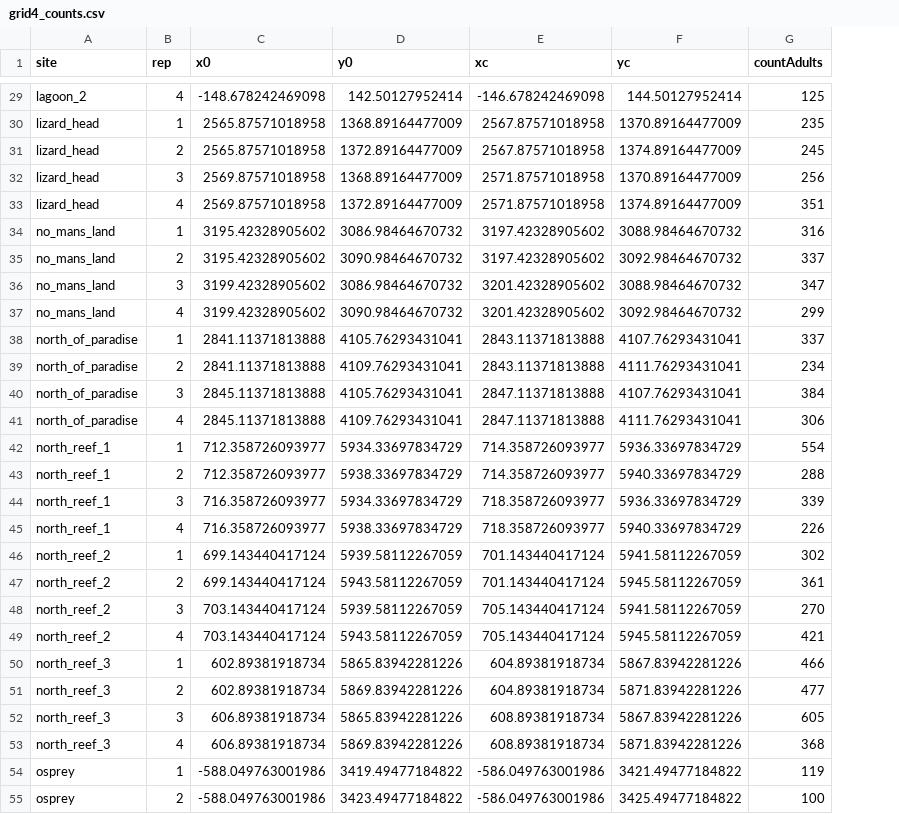
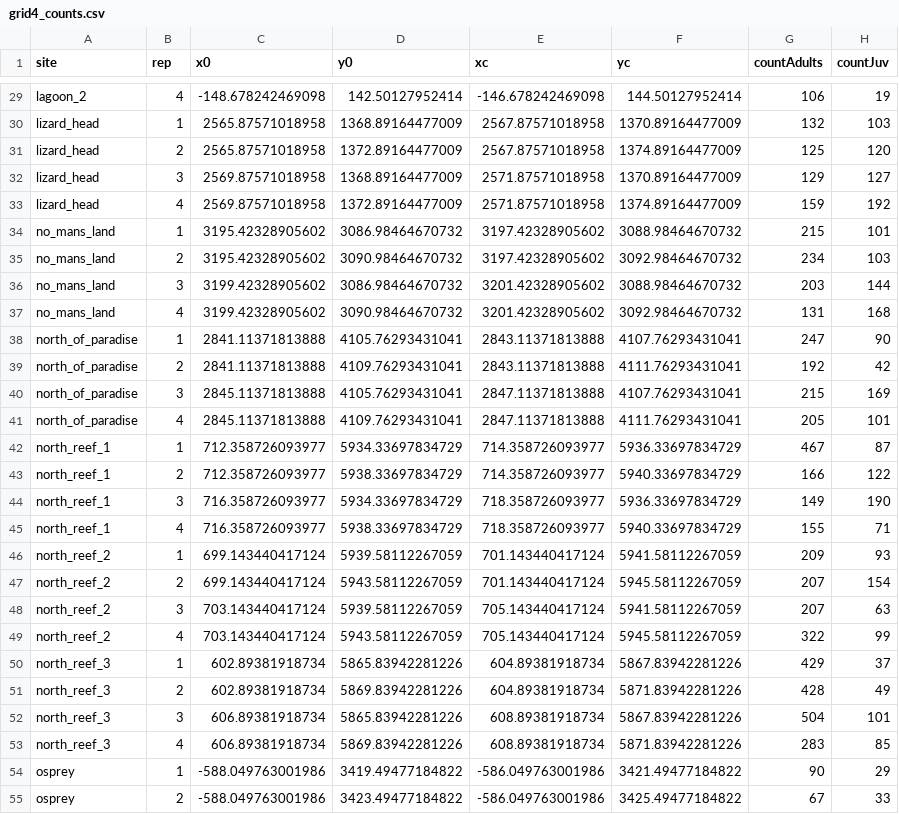
Before and after one commit to macroscope-lab/LIRSjuvenile_spatial, a CSV file: data/grid4_counts.csv, drawn as a sheet; only a part is shown, gaps mark what is left out; the diff covers the shown part only; the diff names each change by its address in the sheet, - before the commit and + after, or states it on an @@ line.

```diff
--- a/data/grid4_counts.csv
+++ b/data/grid4_counts.csv
+column H (countJuv), rows 29-55: 19 | 103 | 120 | 127 | 192 | 101 | 103 | 144 | 168 | 90 | 42 | 169 | 101 | 87 | 122 | 190 | 71 | 93 | 154 | 63 | 99 | 37 | 49 | 101 | 85 | 29 | 33
-G29 (countAdults): 125
+G29 (countAdults): 106
-G30 (countAdults): 235
+G30 (countAdults): 132
-G31 (countAdults): 245
+G31 (countAdults): 125
-G32 (countAdults): 256
+G32 (countAdults): 129
-G33 (countAdults): 351
+G33 (countAdults): 159
-G34 (countAdults): 316
+G34 (countAdults): 215
-G35 (countAdults): 337
+G35 (countAdults): 234
-G36 (countAdults): 347
+G36 (countAdults): 203
-G37 (countAdults): 299
+G37 (countAdults): 131
-G38 (countAdults): 337
+G38 (countAdults): 247
-G39 (countAdults): 234
+G39 (countAdults): 192
-G40 (countAdults): 384
+G40 (countAdults): 215
-G41 (countAdults): 306
+G41 (countAdults): 205
-G42 (countAdults): 554
+G42 (countAdults): 467
-G43 (countAdults): 288
+G43 (countAdults): 166
-G44 (countAdults): 339
+G44 (countAdults): 149
-G45 (countAdults): 226
+G45 (countAdults): 155
-G46 (countAdults): 302
+G46 (countAdults): 209
-G47 (countAdults): 361
+G47 (countAdults): 207
-G48 (countAdults): 270
+G48 (countAdults): 207
-G49 (countAdults): 421
+G49 (countAdults): 322
-G50 (countAdults): 466
+G50 (countAdults): 429
-G51 (countAdults): 477
+G51 (countAdults): 428
-G52 (countAdults): 605
+G52 (countAdults): 504
-G53 (countAdults): 368
+G53 (countAdults): 283
-G54 (countAdults): 119
+G54 (countAdults): 90
-G55 (countAdults): 100
+G55 (countAdults): 67
```
Also changed, not shown: 57 edited cells elsewhere in this file, data/grid1_counts.csv, data/grid2_counts.csv, 1 other file.
